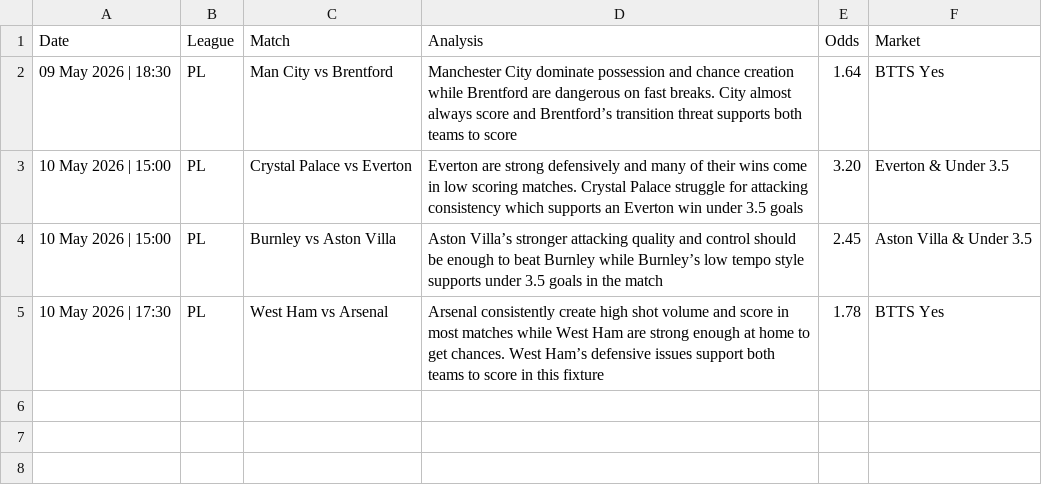
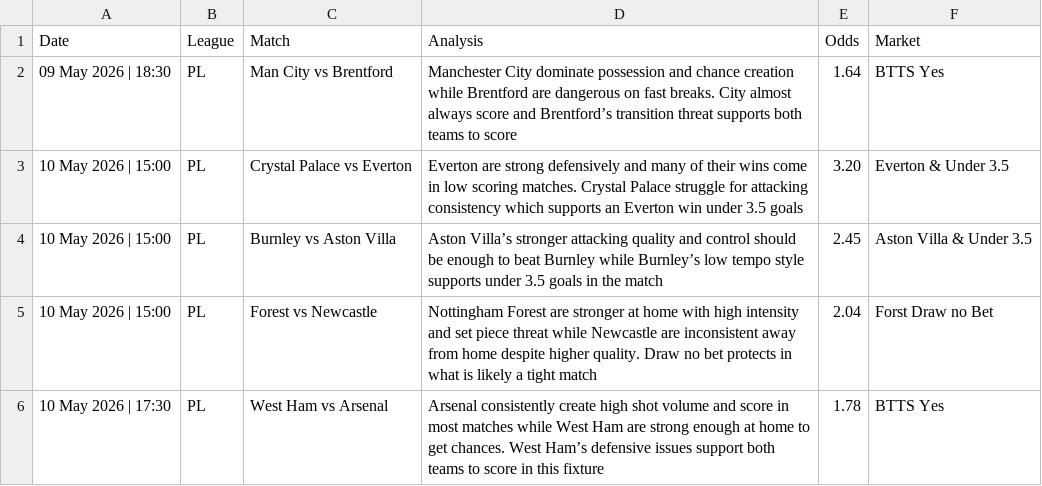
Before and after one commit to PLBETS/PLBETS.github.io, a CSV file: csv/bets.csv, drawn as a sheet; the diff names each change by its address in the sheet, - before the commit and + after, or states it on an @@ line.

Commit message:
Update bets.csv

```diff
--- a/csv/bets.csv
+++ b/csv/bets.csv
+row 5: 10 May 2026 | 15:00 | PL | Forest vs Newcastle | Nottingham Forest are stronger at home with high intensity and set piece threat while Newcastle are inconsistent away from home despite higher quality. Draw no bet protects in what is likely a tight match | 2.04 | Forst Draw no Bet
```
